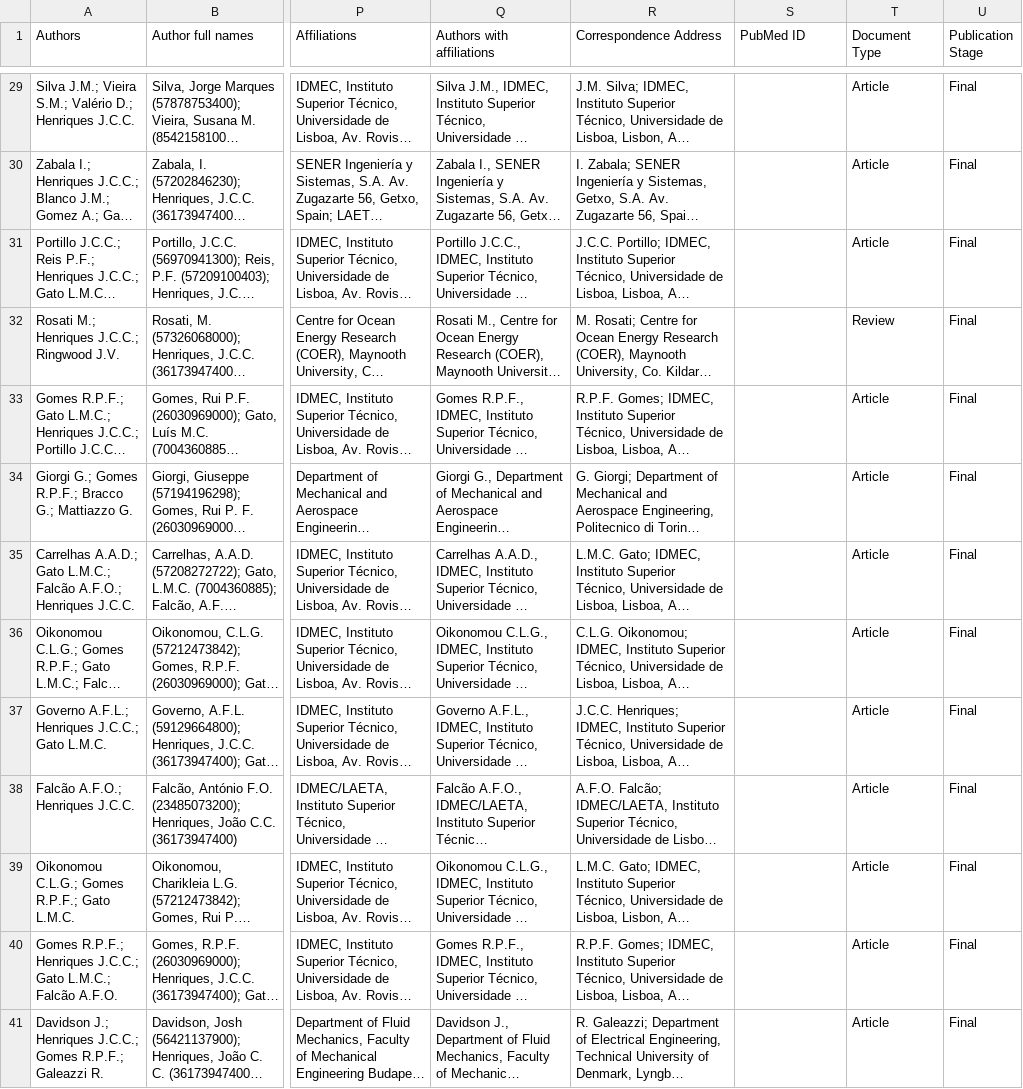
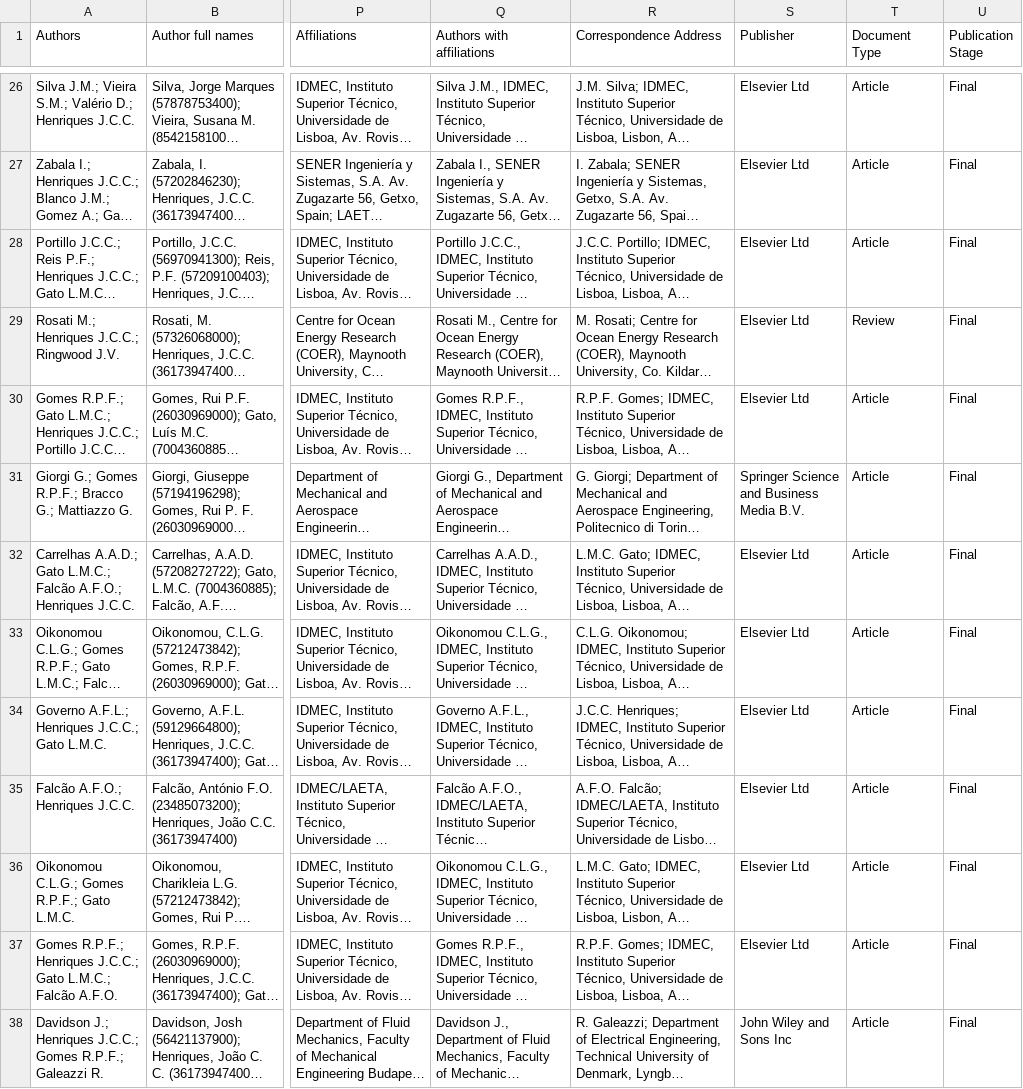
Before and after one commit to joaochenriques/PAS_STATS, a CSV file: IDMEC/scopus_IDMEC_2018_2023.csv, drawn as a sheet; only a part is shown, gaps mark what is left out; long unchanged cells end in …; addresses are those after the commit; the diff covers the shown part only; the diff names each change by its address in the sheet, - before the commit and + after, or states it on an @@ line.

```diff
--- a/IDMEC/scopus_IDMEC_2018_2023.csv
+++ b/IDMEC/scopus_IDMEC_2018_2023.csv
-S1: PubMed ID
+S1: Publisher
-S26:S30 (Publisher): (empty)
+S26:S30 (Publisher): Elsevier Ltd
-S31 (Publisher): (empty)
+S31 (Publisher): Springer Science and Business Media B.V.
-S32:S37 (Publisher): (empty)
+S32:S37 (Publisher): Elsevier Ltd
-S38 (Publisher): (empty)
+S38 (Publisher): John Wiley and Sons Inc
```
Also changed, not shown: 3 removed rows and 37 edited cells elsewhere in this file.
